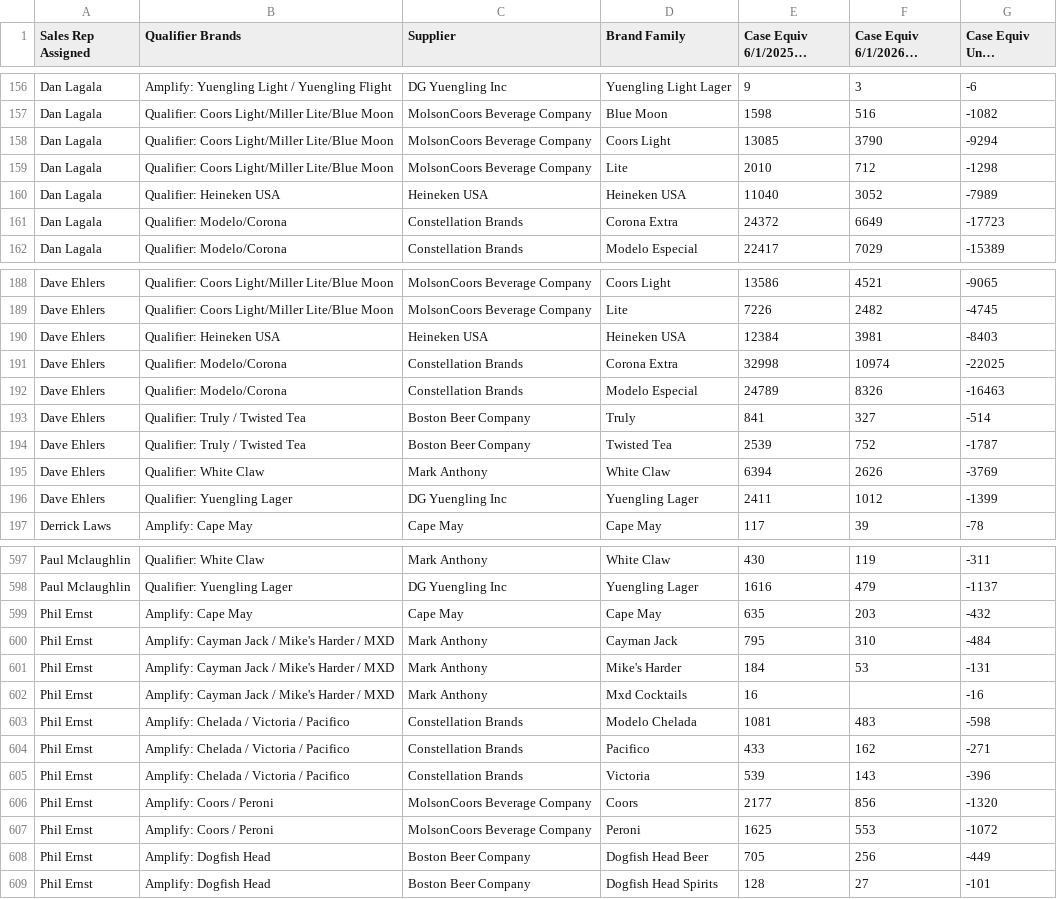
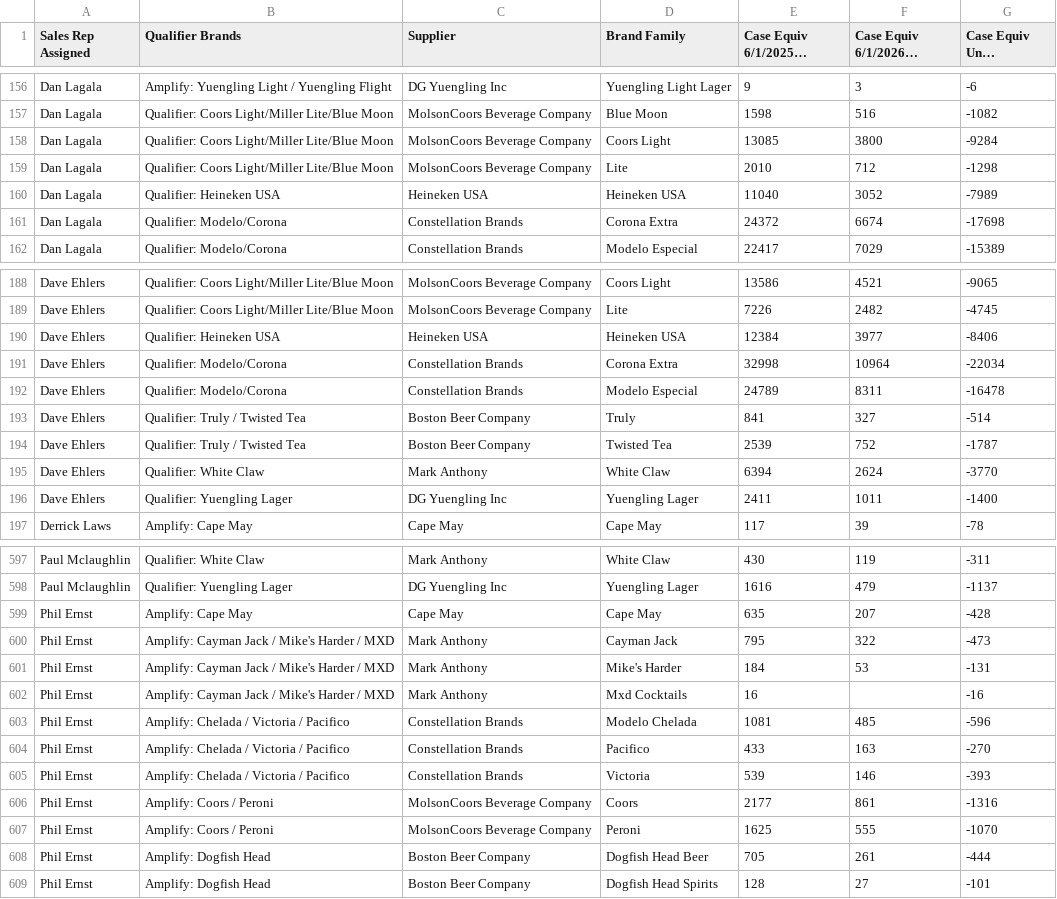
Before and after one commit to gavinsharkey5/Kohler-Dist-Master-Dashboard, a CSV file: summer26/sales.csv, drawn as a sheet; only a part is shown, gaps mark what is left out; long unchanged cells end in …; the diff covers the shown part only.

```diff
--- a/summer26/sales.csv
+++ b/summer26/sales.csv
@@ -157,6 +157,6 @@ Dan Lagala,Amplify: Yuengling Light / Yuengling Flight,DG Yuengling Inc,Yuenglin
 Dan Lagala,Qualifier: Coors Light/Miller Lite/Blue Moon,MolsonCoors Beverage Company,Blue Moon,1598,516,-1082
-Dan Lagala,Qualifier: Coors Light/Miller Lite/Blue Moon,MolsonCoors Beverage Company,Coors Light,13085,3790,-9294
+Dan Lagala,Qualifier: Coors Light/Miller Lite/Blue Moon,MolsonCoors Beverage Company,Coors Light,13085,3800,-9284
 Dan Lagala,Qualifier: Coors Light/Miller Lite/Blue Moon,MolsonCoors Beverage Company,Lite,2010,712,-1298
 Dan Lagala,Qualifier: Heineken USA,Heineken USA,Heineken USA,11040,3052,-7989
-Dan Lagala,Qualifier: Modelo/Corona,Constellation Brands,Corona Extra,24372,6649,-17723
+Dan Lagala,Qualifier: Modelo/Corona,Constellation Brands,Corona Extra,24372,6674,-17698
 Dan Lagala,Qualifier: Modelo/Corona,Constellation Brands,Modelo Especial,22417,7029,-15389
@@ -189,9 +189,9 @@ Dave Ehlers,Qualifier: Coors Light/Miller Lite/Blue Moon,MolsonCoors Beverage Co
 Dave Ehlers,Qualifier: Coors Light/Miller Lite/Blue Moon,MolsonCoors Beverage Company,Lite,7226,2482,-4745
-Dave Ehlers,Qualifier: Heineken USA,Heineken USA,Heineken USA,12384,3981,-8403
-Dave Ehlers,Qualifier: Modelo/Corona,Constellation Brands,Corona Extra,32998,10974,-22025
-Dave Ehlers,Qualifier: Modelo/Corona,Constellation Brands,Modelo Especial,24789,8326,-16463
+Dave Ehlers,Qualifier: Heineken USA,Heineken USA,Heineken USA,12384,3977,-8406
+Dave Ehlers,Qualifier: Modelo/Corona,Constellation Brands,Corona Extra,32998,10964,-22034
+Dave Ehlers,Qualifier: Modelo/Corona,Constellation Brands,Modelo Especial,24789,8311,-16478
 Dave Ehlers,Qualifier: Truly / Twisted Tea,Boston Beer Company,Truly,841,327,-514
 Dave Ehlers,Qualifier: Truly / Twisted Tea,Boston Beer Company,Twisted Tea,2539,752,-1787
-Dave Ehlers,Qualifier: White Claw,Mark Anthony,White Claw,6394,2626,-3769
-Dave Ehlers,Qualifier: Yuengling Lager,DG Yuengling Inc,Yuengling Lager,2411,1012,-1399
+Dave Ehlers,Qualifier: White Claw,Mark Anthony,White Claw,6394,2624,-3770
+Dave Ehlers,Qualifier: Yuengling Lager,DG Yuengling Inc,Yuengling Lager,2411,1011,-1400
 Derrick Laws,Amplify: Cape May,Cape May,Cape May,117,39,-78
@@ -598,12 +598,12 @@ Paul Mclaughlin,Qualifier: White Claw,Mark Anthony,White Claw,430,119,-311
 Paul Mclaughlin,Qualifier: Yuengling Lager,DG Yuengling Inc,Yuengling Lager,1616,479,-1137
-Phil Ernst,Amplify: Cape May,Cape May,Cape May,635,203,-432
-Phil Ernst,Amplify: Cayman Jack / Mike's Harder / MXD,Mark Anthony,Cayman Jack,795,310,-484
+Phil Ernst,Amplify: Cape May,Cape May,Cape May,635,207,-428
+Phil Ernst,Amplify: Cayman Jack / Mike's Harder / MXD,Mark Anthony,Cayman Jack,795,322,-473
 Phil Ernst,Amplify: Cayman Jack / Mike's Harder / MXD,Mark Anthony,Mike's Harder,184,53,-131
 Phil Ernst,Amplify: Cayman Jack / Mike's Harder / MXD,Mark Anthony,Mxd Cocktails,16,,-16
-Phil Ernst,Amplify: Chelada / Victoria / Pacifico,Constellation Brands,Modelo Chelada,1081,483,-598
-Phil Ernst,Amplify: Chelada / Victoria / Pacifico,Constellation Brands,Pacifico,433,162,-271
-Phil Ernst,Amplify: Chelada / Victoria / Pacifico,Constellation Brands,Victoria,539,143,-396
-Phil Ernst,Amplify: Coors / Peroni,MolsonCoors Beverage Company,Coors,2177,856,-1320
-Phil Ernst,Amplify: Coors / Peroni,MolsonCoors Beverage Company,Peroni,1625,553,-1072
-Phil Ernst,Amplify: Dogfish Head,Boston Beer Company,Dogfish Head Beer,705,256,-449
+Phil Ernst,Amplify: Chelada / Victoria / Pacifico,Constellation Brands,Modelo Chelada,1081,485,-596
+Phil Ernst,Amplify: Chelada / Victoria / Pacifico,Constellation Brands,Pacifico,433,163,-270
+Phil Ernst,Amplify: Chelada / Victoria / Pacifico,Constellation Brands,Victoria,539,146,-393
+Phil Ernst,Amplify: Coors / Peroni,MolsonCoors Beverage Company,Coors,2177,861,-1316
+Phil Ernst,Amplify: Coors / Peroni,MolsonCoors Beverage Company,Peroni,1625,555,-1070
+Phil Ernst,Amplify: Dogfish Head,Boston Beer Company,Dogfish Head Beer,705,261,-444
 Phil Ernst,Amplify: Dogfish Head,Boston Beer Company,Dogfish Head Spirits,128,27,-101
```
Also changed, not shown: 95 edited cells elsewhere in this file.
